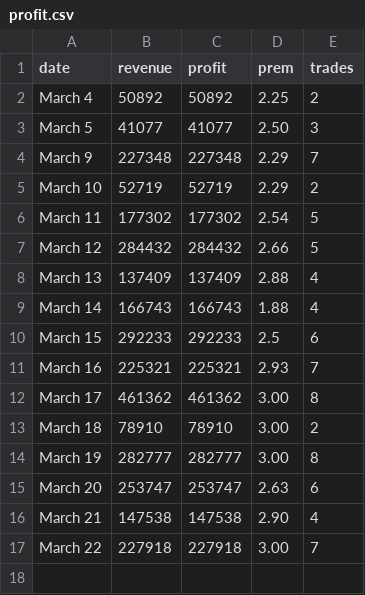
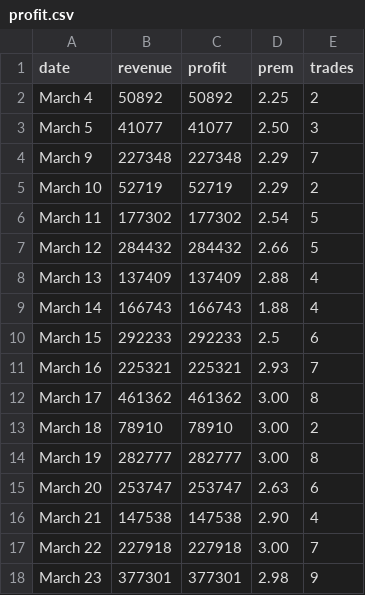
Before and after one commit to abalcs/Bitcoin-Arbitrage, a CSV file: src/data/profit.csv, drawn as a sheet.

```diff
--- a/src/data/profit.csv
+++ b/src/data/profit.csv
@@ -17 +17,2 @@
 "March 22","227918","227918","3.00","7"
+"March 23","377301","377301","2.98","9"
```
Also changed, not shown: 4 other files.
